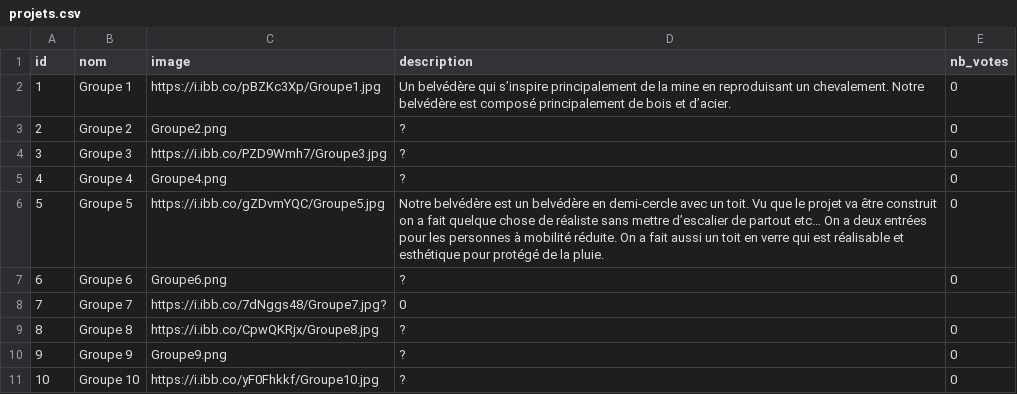
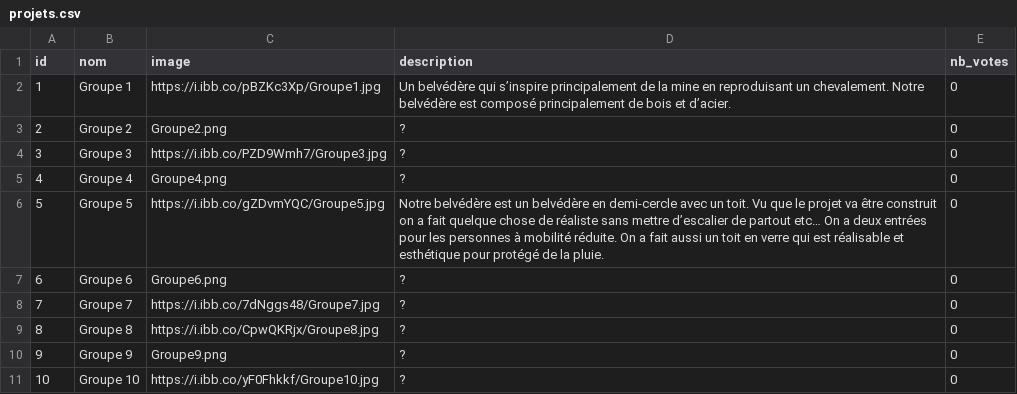
Before and after one commit to slahino/high-ranking-app, a CSV file: projets.csv, drawn as a sheet; the diff names each change by its address in the sheet, - before the commit and + after, or states it on an @@ line.

Commit message:
add images

```diff
--- a/projets.csv
+++ b/projets.csv
-C8 (image): https://i.ibb.co/7dNggs48/Groupe7.jpg?
+C8 (image): https://i.ibb.co/7dNggs48/Groupe7.jpg
-D8 (description): 0
+D8 (description): ?
-E8 (nb_votes): (empty)
+E8 (nb_votes): 0
```
Also changed, not shown: 2 other files.
